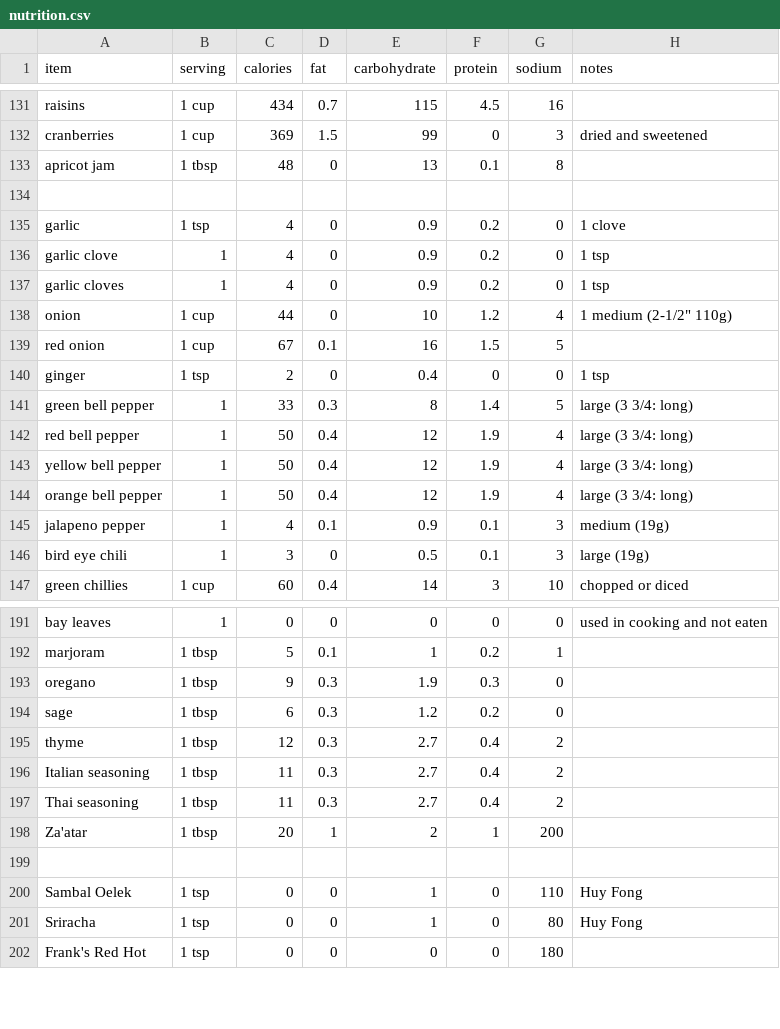
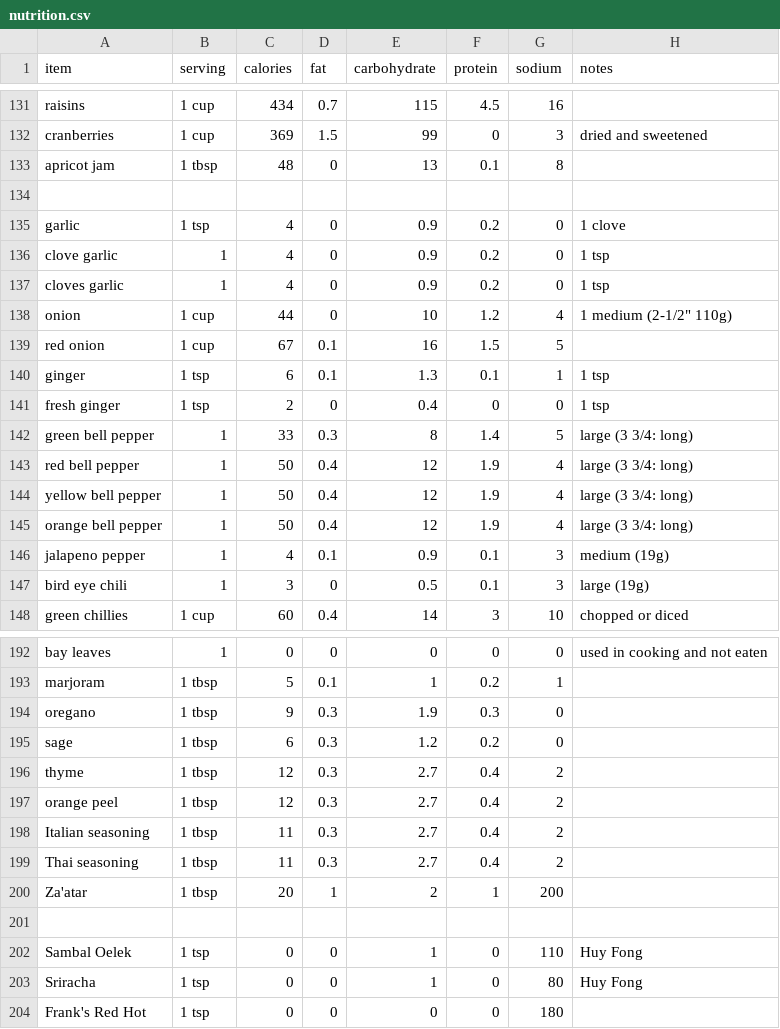
Before and after one commit to cyberfrosty/webapps, a CSV file: nutrition.csv, drawn as a sheet; only a part is shown, gaps mark what is left out.

```diff
--- a/nutrition.csv
+++ b/nutrition.csv
@@ -135,7 +135,8 @@ apricot jam,                 1 tbsp,    48,    0,  13, 0.1,    8,
 garlic,                       1 tsp,     4,    0, 0.9, 0.2,    0, 1 clove
-garlic clove,                     1,     4,    0, 0.9, 0.2,    0, 1 tsp
-garlic cloves,                    1,     4,    0, 0.9, 0.2,    0, 1 tsp
+clove garlic,                     1,     4,    0, 0.9, 0.2,    0, 1 tsp
+cloves garlic,                    1,     4,    0, 0.9, 0.2,    0, 1 tsp
 onion,                        1 cup,    44,    0,  10, 1.2,    4, 1 medium (2-1/2" 110g)
 red onion,                    1 cup,    67,  0.1,  16, 1.5,    5,
-ginger,                       1 tsp,     2,    0, 0.4,   0,    0, 1 tsp
+ginger,                       1 tsp,     6,  0.1, 1.3, 0.1,    1, 1 tsp
+fresh ginger,                 1 tsp,     2,    0, 0.4,   0,    0, 1 tsp
 green bell pepper,                1,    33,  0.3,   8, 1.4,    5, large (3 3/4: long)
@@ -195,2 +196,3 @@ sage,                        1 tbsp,     6,  0.3, 1.2, 0.2,    0,
 thyme,                       1 tbsp,    12,  0.3, 2.7, 0.4,    2,
+orange peel,                 1 tbsp,    12,  0.3, 2.7, 0.4,    2,
 Italian seasoning,           1 tbsp,    11,  0.3, 2.7, 0.4,    2,
```
Also changed, not shown: 7 other files.
